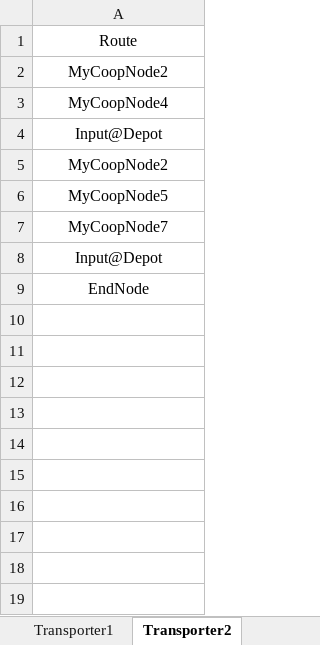
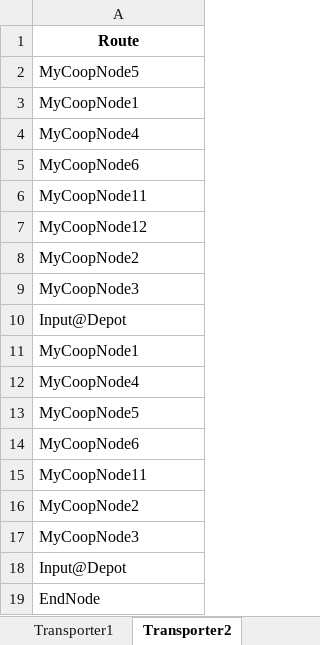
Before and after one commit to ausim/SimioExampleModels, an Excel workbook: PickerTransporterCooperation/Route.xlsx, sheet Transporter2, drawn as a sheet; values as stored, in another font and other column widths than the file's, no borders; removed rows and columns are numbered as before the commit, all else as after; the diff names each change by its address in the sheet, - before the commit and + after, or states it on an @@ line.

Commit message:
Several changes
Change Source strategy from arrival table to event-base.
Add a exit-node process for transporters to update its destination node to a state reference in the 'Transporters' table.
Fixed some bugs to let multiple pickers and transporters cooperate correctly when they are in the same CoopNode.

```diff
--- a/PickerTransporterCooperation/Route.xlsx (sheet Transporter2)
+++ b/PickerTransporterCooperation/Route.xlsx (sheet Transporter2)
-A1 bold: off
+A1 bold: on
+row 2: MyCoopNode5
+row 3: MyCoopNode1
+row 4: MyCoopNode4
+row 5: MyCoopNode6
+row 6: MyCoopNode11
+row 7: MyCoopNode12
-A8 alignment: center
+A8 alignment: left
+row 9: MyCoopNode3
+row 10: Input@Depot
+row 11: MyCoopNode1
-A12 alignment: center
+A12 alignment: left
+row 13: MyCoopNode5
-A14: Input@Depot
+A14: MyCoopNode6
-A14 alignment: center
+A14 alignment: left
+row 15: MyCoopNode11
-A16:A17 alignment: center
+A16:A17 alignment: left
-A17: MyCoopNode5
+A17: MyCoopNode3
-row 7: MyCoopNode7
-A18:A19 alignment: center
+A18:A19 alignment: left
```
Also changed, not shown: sheet Picker2, sheet Picker1, sheet Transporter3, sheet Transporter1, PickerTransporterCooperation/Order_Skus.xlsx, 3 other files.
